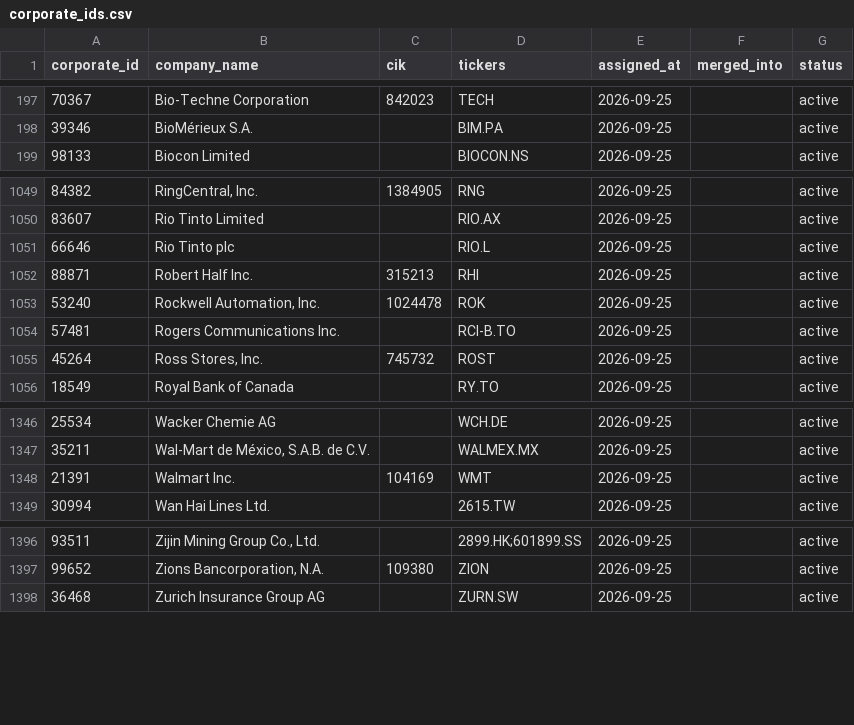
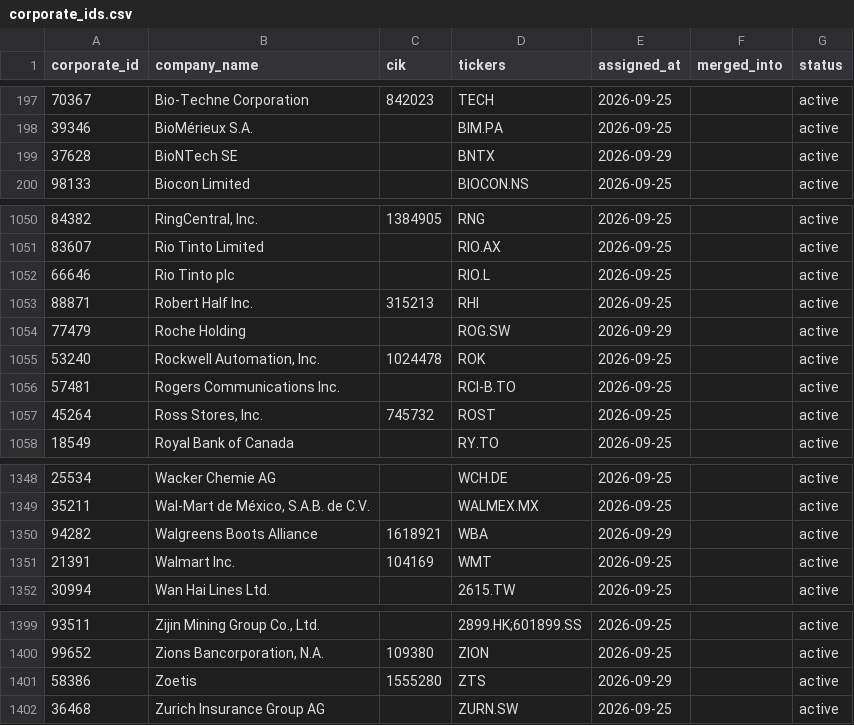
Before and after one commit to loewbenedikt01/Python, a CSV file: Database/data/corporate_ids.csv, drawn as a sheet; only a part is shown, gaps mark what is left out.

```diff
--- a/Database/data/corporate_ids.csv
+++ b/Database/data/corporate_ids.csv
@@ -198,2 +198,3 @@ corporate_id,company_name,cik,tickers,assigned_at,merged_into,status
 39346,BioMérieux S.A.,,BIM.PA,2026-09-25,,active
+37628,BioNTech SE,,BNTX,2026-09-29,,active
 98133,Biocon Limited,,BIOCON.NS,2026-09-25,,active
@@ -1052,2 +1053,3 @@ corporate_id,company_name,cik,tickers,assigned_at,merged_into,status
 88871,Robert Half Inc.,315213,RHI,2026-09-25,,active
+77479,Roche Holding,,ROG.SW,2026-09-29,,active
 53240,"Rockwell Automation, Inc.",1024478,ROK,2026-09-25,,active
@@ -1347,2 +1349,3 @@ corporate_id,company_name,cik,tickers,assigned_at,merged_into,status
 35211,"Wal-Mart de México, S.A.B. de C.V.",,WALMEX.MX,2026-09-25,,active
+94282,Walgreens Boots Alliance,1618921,WBA,2026-09-29,,active
 21391,Walmart Inc.,104169,WMT,2026-09-25,,active
@@ -1397,2 +1400,3 @@ corporate_id,company_name,cik,tickers,assigned_at,merged_into,status
 99652,"Zions Bancorporation, N.A.",109380,ZION,2026-09-25,,active
+58386,Zoetis,1555280,ZTS,2026-09-29,,active
 36468,Zurich Insurance Group AG,,ZURN.SW,2026-09-25,,active
```
Also changed, not shown: 11 other files.
